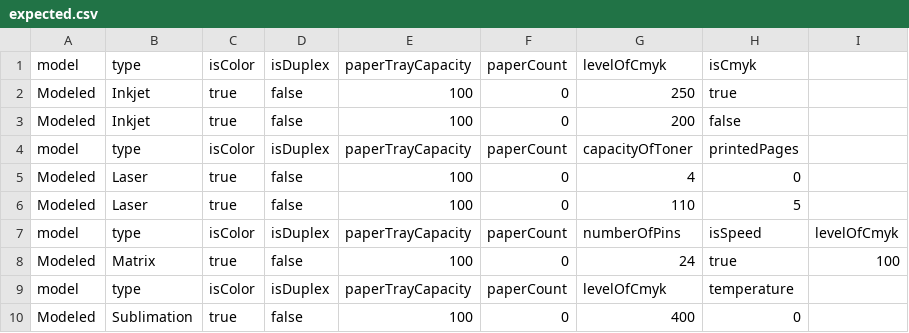
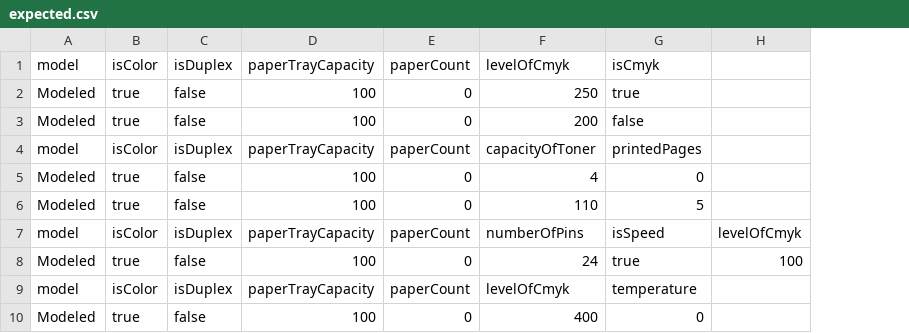
Before and after one commit to LukaBrykaylo/Lab_1_Java_Luka, a CSV file: src/expected.csv, drawn as a sheet; the diff names each change by its address in the sheet, - before the commit and + after, or states it on an @@ line.

```diff
--- a/src/expected.csv
+++ b/src/expected.csv
-column B, rows 1-10: type | Inkjet | Inkjet | type | Laser | Laser | type | Matrix | type | Sublimation
```
Also changed, not shown: 8 other files.
